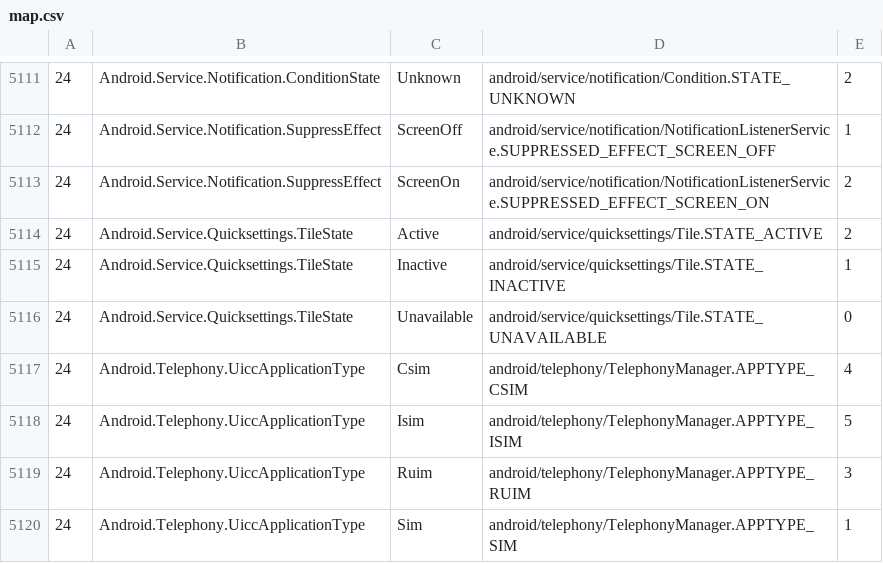
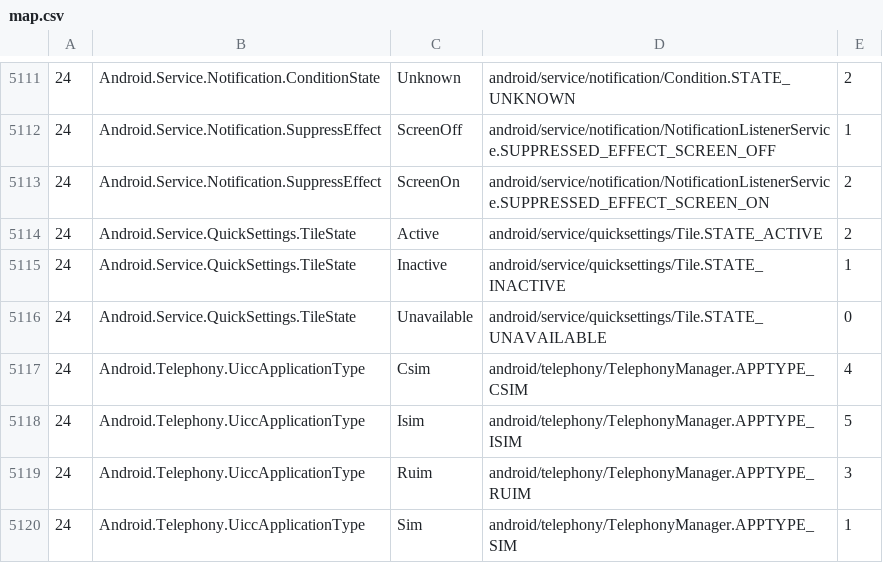
Before and after one commit to dotnet/android, a CSV file: src/Mono.Android/map.csv, drawn as a sheet; only a part is shown, gaps mark what is left out.

Commit message:
[Mono.Android] fix incorrect Tile enum type. (#262)
The consts should have been mapped to `Android.Service.QuickSettings`,
not `Android.Service.Quicksettings`.

```diff
--- a/src/Mono.Android/map.csv
+++ b/src/Mono.Android/map.csv
@@ -5113,5 +5113,5 @@
 24,Android.Service.Notification.SuppressEffect,ScreenOn,android/service/notification/NotificationListenerService.SUPPRESSED_EFFECT_SCREEN_ON,2
-24,Android.Service.Quicksettings.TileState,Active,android/service/quicksettings/Tile.STATE_ACTIVE,2
-24,Android.Service.Quicksettings.TileState,Inactive,android/service/quicksettings/Tile.STATE_INACTIVE,1
-24,Android.Service.Quicksettings.TileState,Unavailable,android/service/quicksettings/Tile.STATE_UNAVAILABLE,0
+24,Android.Service.QuickSettings.TileState,Active,android/service/quicksettings/Tile.STATE_ACTIVE,2
+24,Android.Service.QuickSettings.TileState,Inactive,android/service/quicksettings/Tile.STATE_INACTIVE,1
+24,Android.Service.QuickSettings.TileState,Unavailable,android/service/quicksettings/Tile.STATE_UNAVAILABLE,0
 24,Android.Telephony.UiccApplicationType,Csim,android/telephony/TelephonyManager.APPTYPE_CSIM,4
```
Also changed, not shown: 1 other file.
